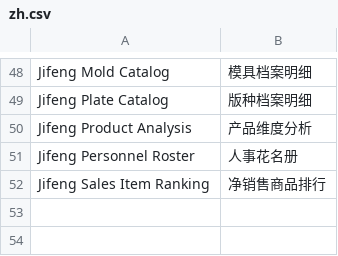
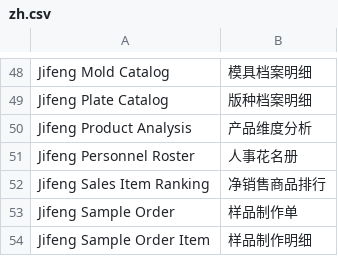
Before and after one commit to LiJzd/jifeng-erp, a CSV file: jifeng_erp/translations/zh.csv, drawn as a sheet; only a part is shown, gaps mark what is left out.

Commit message:
feat: add approved sample production and quotation source chain

```diff
--- a/jifeng_erp/translations/zh.csv
+++ b/jifeng_erp/translations/zh.csv
@@ -52 +52,3 @@ Jifeng Personnel Roster,人事花名册
 Jifeng Sales Item Ranking,净销售商品排行
+Jifeng Sample Order,样品制作单
+Jifeng Sample Order Item,样品制作明细
```
Also changed, not shown: 25 other files.
